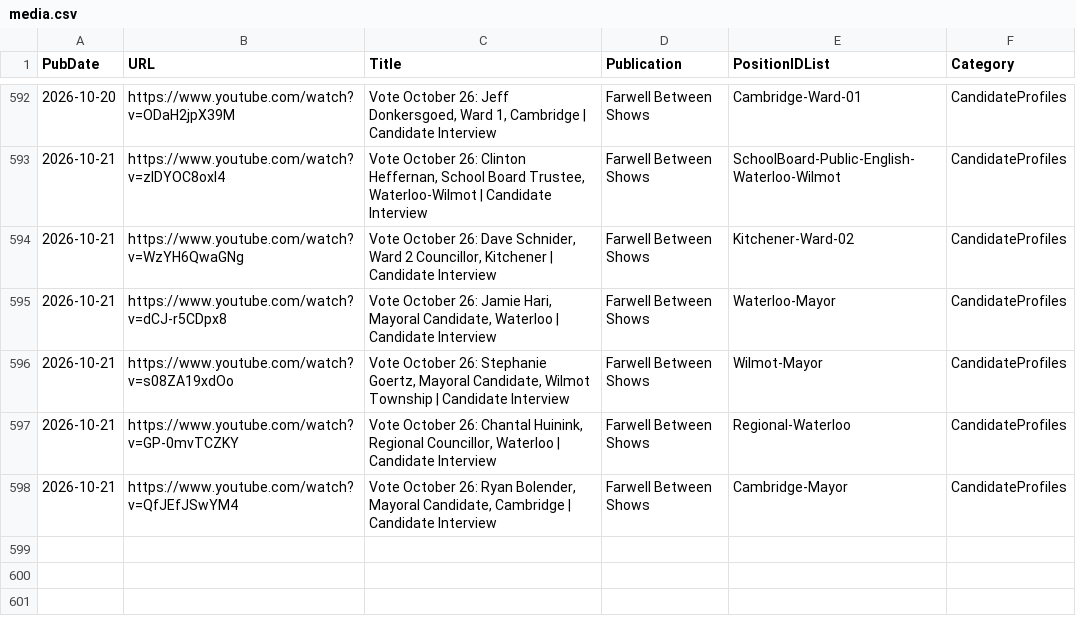
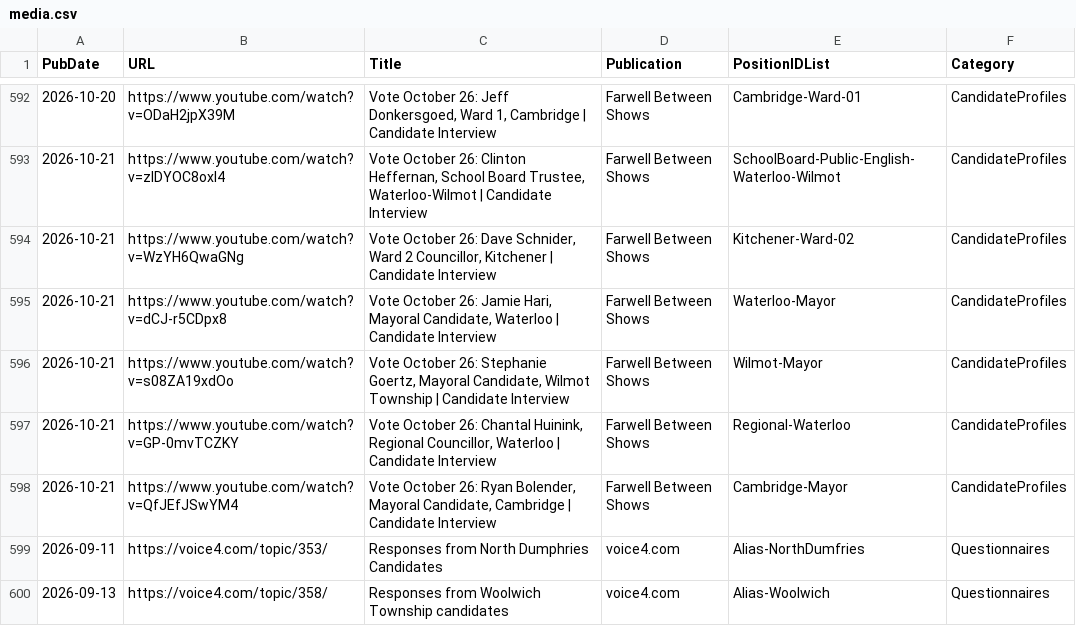
Before and after one commit to CivicTechWR/WRvotes, a CSV file: docs/_data/sync/media.csv, drawn as a sheet; only a part is shown, gaps mark what is left out.

Commit message:
Auto-commit: updated media.csv from Google Docs

```diff
--- a/docs/_data/sync/media.csv
+++ b/docs/_data/sync/media.csv
@@ -598 +598,3 @@ PubDate,URL,Title,Publication,PositionIDList,Category
 2026-10-21,https://www.youtube.com/watch?v=QfJEfJSwYM4,"Vote October 26: Ryan Bolender, Mayoral Candidate, Cambridge | Candidate Interview",Farwell Between Shows,Cambridge-Mayor,CandidateProfiles
+2026-09-11,https://voice4.com/topic/353/,Responses from North Dumphries Candidates,voice4.com,Alias-NorthDumfries,Questionnaires
+2026-09-13,https://voice4.com/topic/358/,Responses from Woolwich Township candidates,voice4.com,Alias-Woolwich,Questionnaires
```
